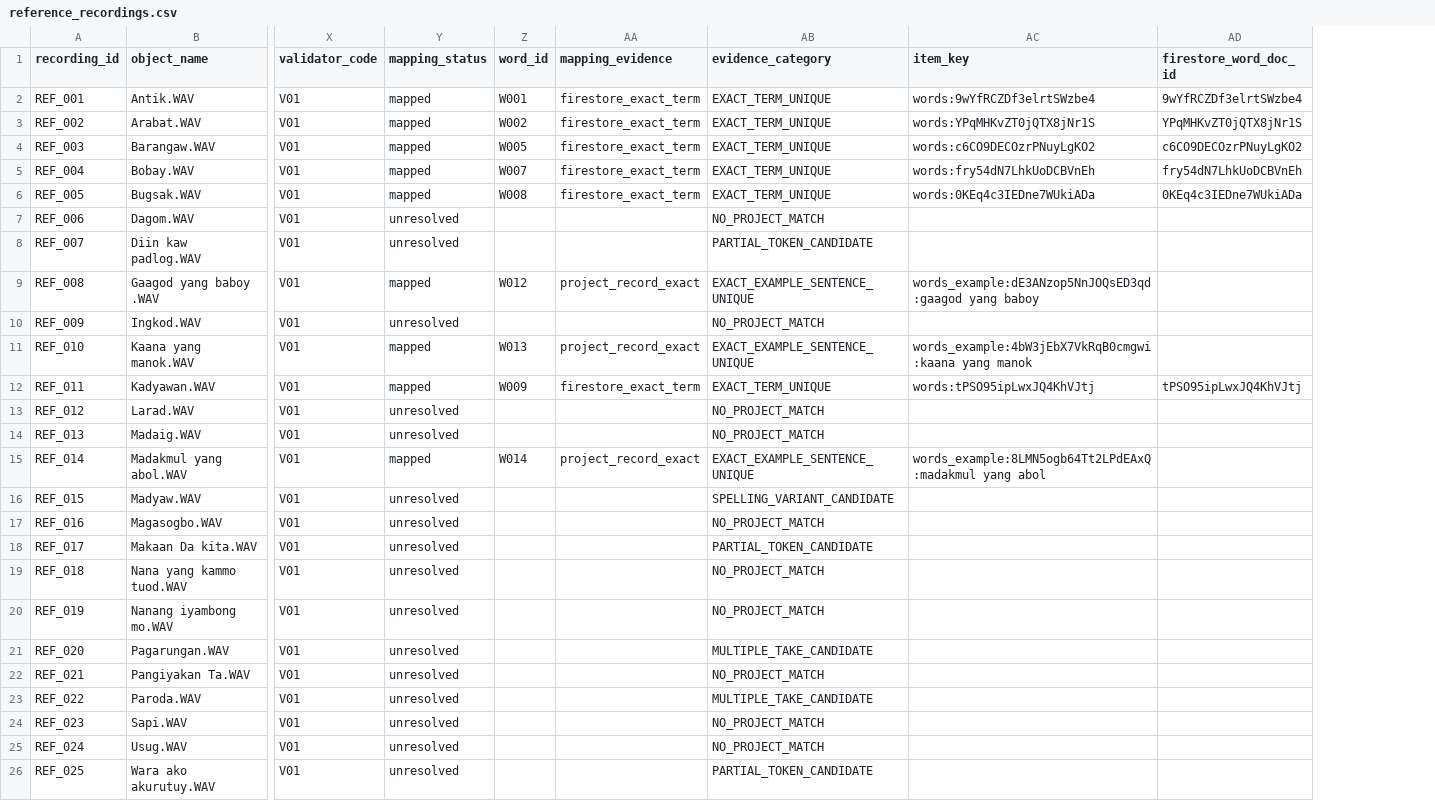
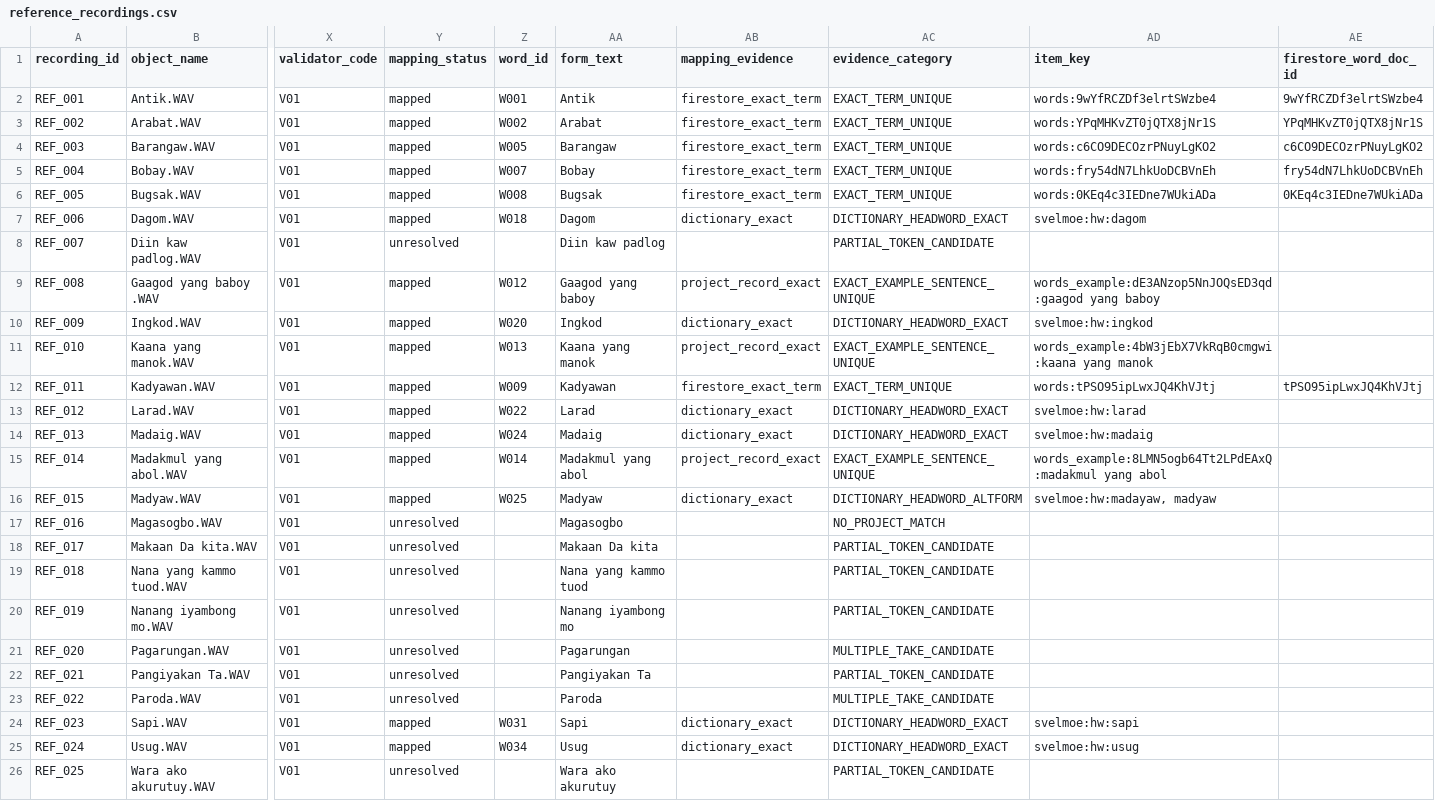
Before and after one commit to marvinkentumando/lumad-lingua-flutter, a CSV file: research/pronunciation/dataset_snapshot/v0.2/metadata/reference_recordings.csv, drawn as a sheet; only a part is shown, gaps mark what is left out; addresses are those after the commit; the diff covers the shown part only; the diff names each change by its address in the sheet, - before the commit and + after, or states it on an @@ line.

```diff
--- a/research/pronunciation/dataset_snapshot/v0.2/metadata/reference_recordings.csv
+++ b/research/pronunciation/dataset_snapshot/v0.2/metadata/reference_recordings.csv
+column AA (form_text), rows 2-26: Antik | Arabat | Barangaw | Bobay | Bugsak | Dagom | Diin kaw padlog | Gaagod yang baboy | Ingkod | Kaana yang manok | Kadyawan | Larad | Madaig | Madakmul yang abol | Madyaw | Magasogbo | Makaan Da kita | Nana yang kammo tuod | Nanang iyambong mo | Pagarungan | Pangiyakan Ta | Paroda | Sapi | Usug | Wara ako akurutuy
-Y7 (mapping_status): unresolved
+Y7 (mapping_status): mapped
-Z7 (word_id): (empty)
+Z7 (word_id): W018
-AB7 (mapping_evidence): (empty)
+AB7 (mapping_evidence): dictionary_exact
-AC7 (evidence_category): NO_PROJECT_MATCH
+AC7 (evidence_category): DICTIONARY_HEADWORD_EXACT
-AD7 (item_key): (empty)
+AD7 (item_key): svelmoe:hw:dagom
-Y10 (mapping_status): unresolved
+Y10 (mapping_status): mapped
-Z10 (word_id): (empty)
+Z10 (word_id): W020
-AB10 (mapping_evidence): (empty)
+AB10 (mapping_evidence): dictionary_exact
-AC10 (evidence_category): NO_PROJECT_MATCH
+AC10 (evidence_category): DICTIONARY_HEADWORD_EXACT
-AD10 (item_key): (empty)
+AD10 (item_key): svelmoe:hw:ingkod
-Y13:Y14 (mapping_status): unresolved
+Y13:Y14 (mapping_status): mapped
-Z13 (word_id): (empty)
+Z13 (word_id): W022
-AB13:AB14 (mapping_evidence): (empty)
+AB13:AB14 (mapping_evidence): dictionary_exact
-AC13:AC14 (evidence_category): NO_PROJECT_MATCH
+AC13:AC14 (evidence_category): DICTIONARY_HEADWORD_EXACT
-AD13 (item_key): (empty)
+AD13 (item_key): svelmoe:hw:larad
-Z14 (word_id): (empty)
+Z14 (word_id): W024
-AD14 (item_key): (empty)
+AD14 (item_key): svelmoe:hw:madaig
-Y16 (mapping_status): unresolved
+Y16 (mapping_status): mapped
-Z16 (word_id): (empty)
+Z16 (word_id): W025
-AB16 (mapping_evidence): (empty)
+AB16 (mapping_evidence): dictionary_exact
-AC16 (evidence_category): SPELLING_VARIANT_CANDIDATE
+AC16 (evidence_category): DICTIONARY_HEADWORD_ALTFORM
-AD16 (item_key): (empty)
+AD16 (item_key): svelmoe:hw:madayaw, madyaw
-AC19:AC20 (evidence_category): NO_PROJECT_MATCH
+AC19:AC20 (evidence_category): PARTIAL_TOKEN_CANDIDATE
-AC22 (evidence_category): NO_PROJECT_MATCH
+AC22 (evidence_category): PARTIAL_TOKEN_CANDIDATE
-Y24:Y25 (mapping_status): unresolved
+Y24:Y25 (mapping_status): mapped
-Z24 (word_id): (empty)
+Z24 (word_id): W031
-AB24:AB25 (mapping_evidence): (empty)
+AB24:AB25 (mapping_evidence): dictionary_exact
-AC24:AC25 (evidence_category): NO_PROJECT_MATCH
+AC24:AC25 (evidence_category): DICTIONARY_HEADWORD_EXACT
-AD24 (item_key): (empty)
+AD24 (item_key): svelmoe:hw:sapi
-Z25 (word_id): (empty)
+Z25 (word_id): W034
-AD25 (item_key): (empty)
+AD25 (item_key): svelmoe:hw:usug
```
Also changed, not shown: 96 edited cells elsewhere in this file, research/pronunciation/dataset_snapshot/v0.2/manifests/manifest.csv, research/pronunciation/dataset_snapshot/v0.2/metadata/mapping_review_queue.csv, 16 other files.
